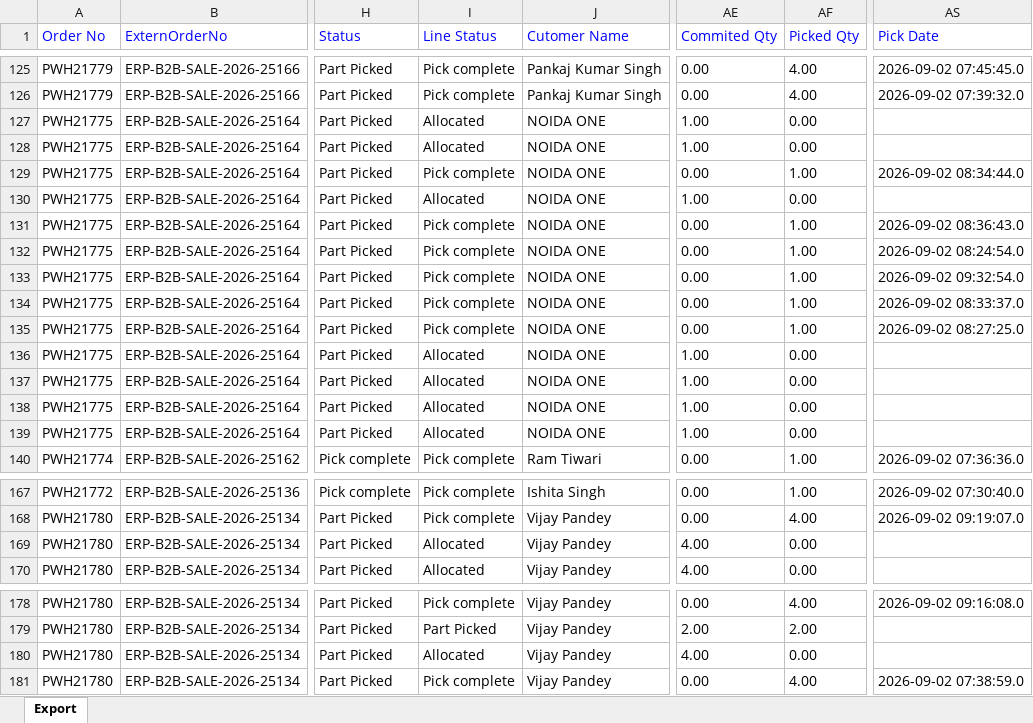
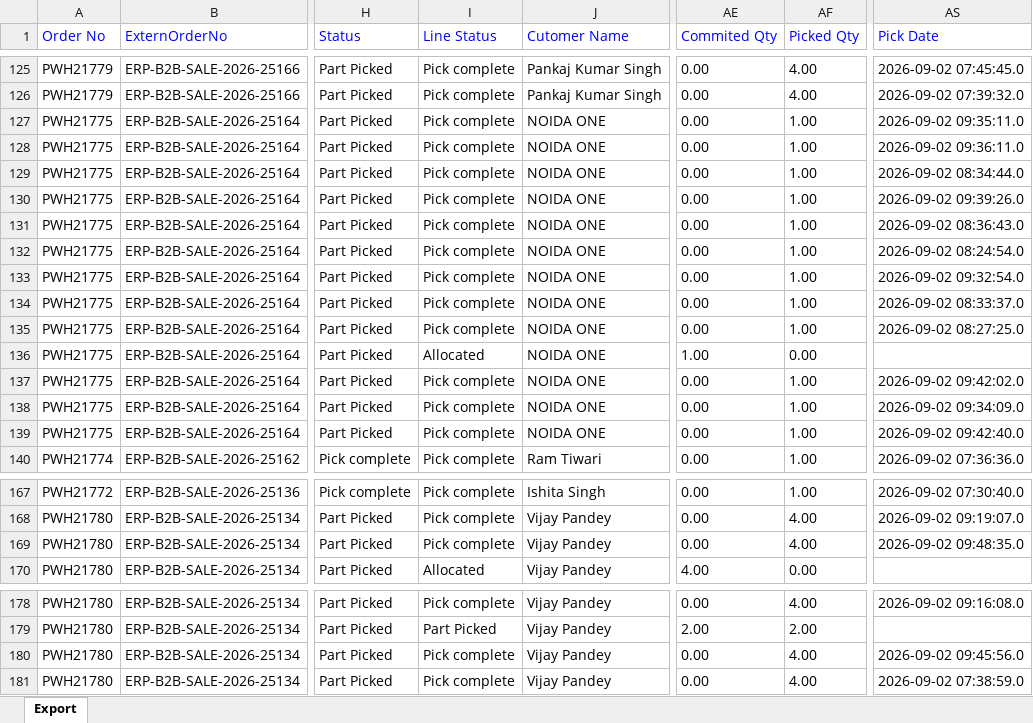
Before and after one commit to Kamal2-Pal/PW-Master-Dashboard-V2, an Excel workbook: data.xlsx, sheet Export, drawn as a sheet; only a part is shown, gaps mark what is left out; values as stored, in another font and other column widths than the file's, no borders; the diff covers the shown part only; the diff names each change by its address in the sheet, - before the commit and + after, or states it on an @@ line.

```diff
--- a/data.xlsx (sheet Export)
+++ b/data.xlsx (sheet Export)
-I127:I128 (Line Status): Allocated
+I127:I128 (Line Status): Pick complete
-AE127:AE128 (Commited Qty): 1.00
+AE127:AE128 (Commited Qty): 0.00
-AF127:AF128 (Picked Qty): 0.00
+AF127:AF128 (Picked Qty): 1.00
-AS127 (Pick Date): (empty)
+AS127 (Pick Date): 2026-09-02 09:35:11.0
-AS128 (Pick Date): (empty)
+AS128 (Pick Date): 2026-09-02 09:36:11.0
-I130 (Line Status): Allocated
+I130 (Line Status): Pick complete
-AE130 (Commited Qty): 1.00
+AE130 (Commited Qty): 0.00
-AF130 (Picked Qty): 0.00
+AF130 (Picked Qty): 1.00
-AS130 (Pick Date): (empty)
+AS130 (Pick Date): 2026-09-02 09:39:26.0
-I137:I139 (Line Status): Allocated
+I137:I139 (Line Status): Pick complete
-AE137:AE139 (Commited Qty): 1.00
+AE137:AE139 (Commited Qty): 0.00
-AF137:AF139 (Picked Qty): 0.00
+AF137:AF139 (Picked Qty): 1.00
-AS137 (Pick Date): (empty)
+AS137 (Pick Date): 2026-09-02 09:42:02.0
-AS138 (Pick Date): (empty)
+AS138 (Pick Date): 2026-09-02 09:34:09.0
-AS139 (Pick Date): (empty)
+AS139 (Pick Date): 2026-09-02 09:42:40.0
-I169 (Line Status): Allocated
+I169 (Line Status): Pick complete
-AE169 (Commited Qty): 4.00
+AE169 (Commited Qty): 0.00
-AF169 (Picked Qty): 0.00
+AF169 (Picked Qty): 4.00
-AS169 (Pick Date): (empty)
+AS169 (Pick Date): 2026-09-02 09:48:35.0
-I180 (Line Status): Allocated
+I180 (Line Status): Pick complete
-AE180 (Commited Qty): 4.00
+AE180 (Commited Qty): 0.00
-AF180 (Picked Qty): 0.00
+AF180 (Picked Qty): 4.00
-AS180 (Pick Date): (empty)
+AS180 (Pick Date): 2026-09-02 09:45:56.0
```
Also changed, not shown: 76 edited cells elsewhere in this sheet, 1 other file.
